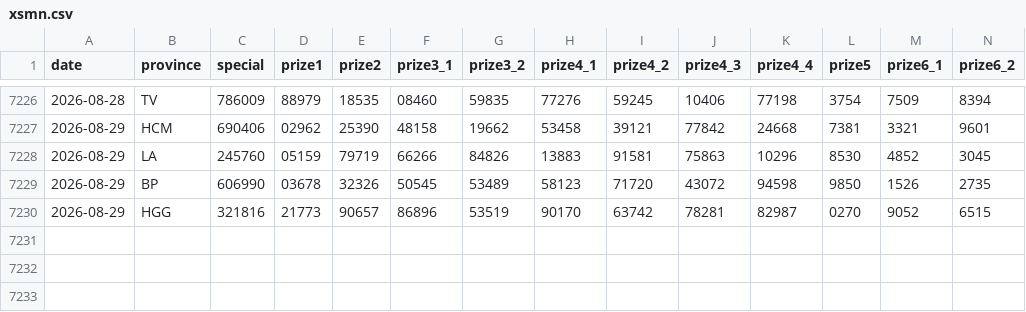
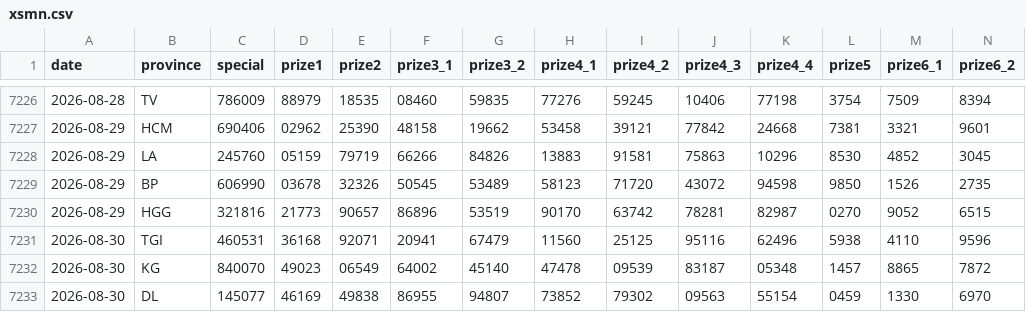
Before and after one commit to t-k-minh/XSMienNam-Analysis, a CSV file: data/xsmn.csv, drawn as a sheet; only a part is shown, gaps mark what is left out; rows hold the shown columns only; the diff names each change by its address in the sheet, - before the commit and + after, or states it on an @@ line.

```diff
--- a/data/xsmn.csv
+++ b/data/xsmn.csv
+row 7231: 2026-08-30 | TGI | 460531 | 36168 | 92071 | 20941 | 67479 | 11560 | 25125 | 95116 | 62496 | 5938 | 4110 | 9596
+row 7232: 2026-08-30 | KG | 840070 | 49023 | 06549 | 64002 | 45140 | 47478 | 09539 | 83187 | 05348 | 1457 | 8865 | 7872
+row 7233: 2026-08-30 | DL | 145077 | 46169 | 49838 | 86955 | 94807 | 73852 | 79302 | 09563 | 55154 | 0459 | 1330 | 6970
```
Also changed, not shown: 5 other files.
